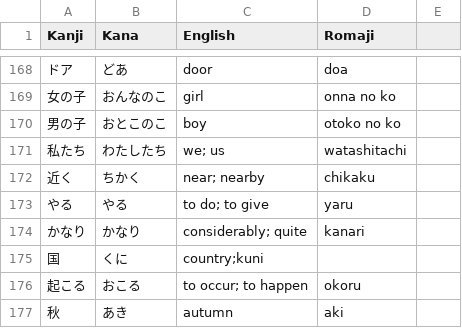
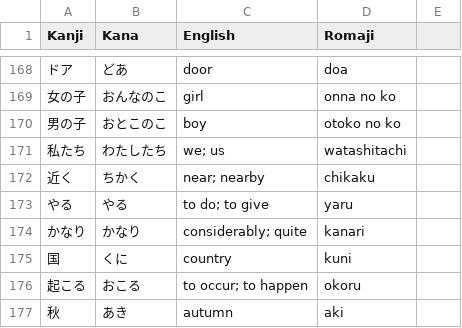
Before and after one commit to YujioOut/FluencyFlow, a CSV file: vocab_list.csv, drawn as a sheet; only a part is shown, gaps mark what is left out.

Commit message:
Add files via upload

```diff
--- a/vocab_list.csv
+++ b/vocab_list.csv
@@ -174,3 +174,3 @@ Kanji,Kana,English,Romaji
 かなり,かなり,considerably; quite,kanari
-国,くに,country;kuni
+国,くに,country,kuni
 起こる,おこる,to occur; to happen,okoru
```
